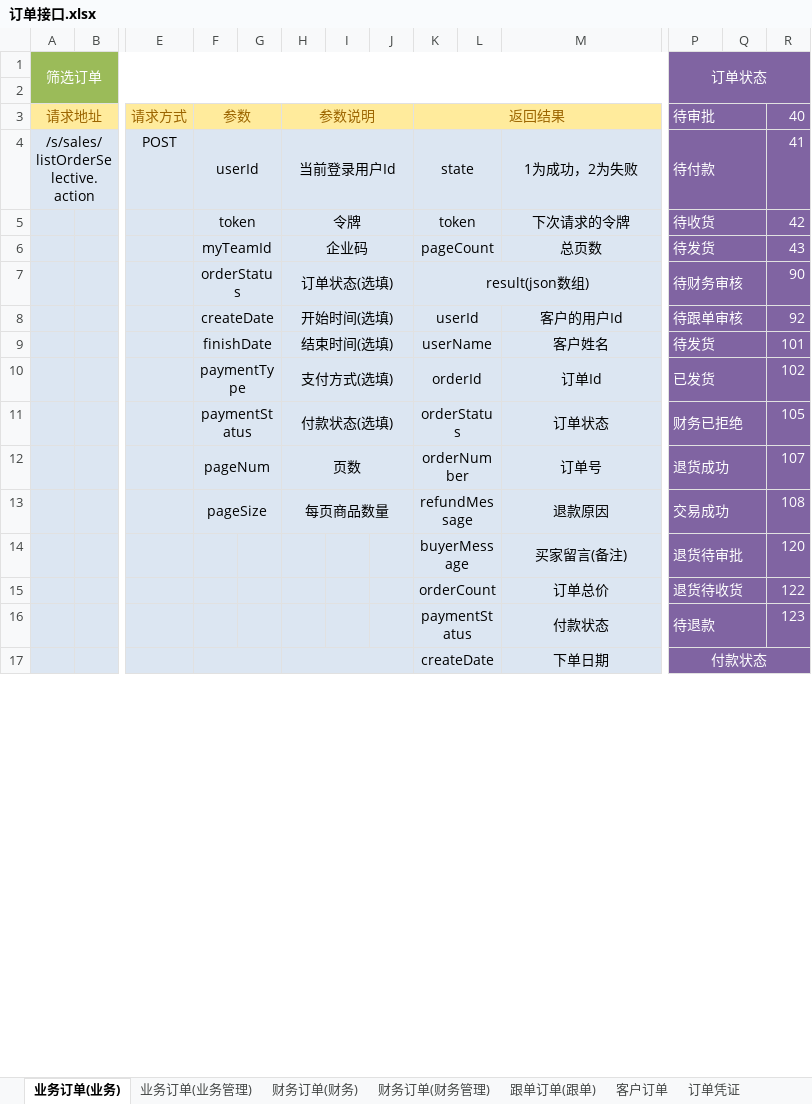
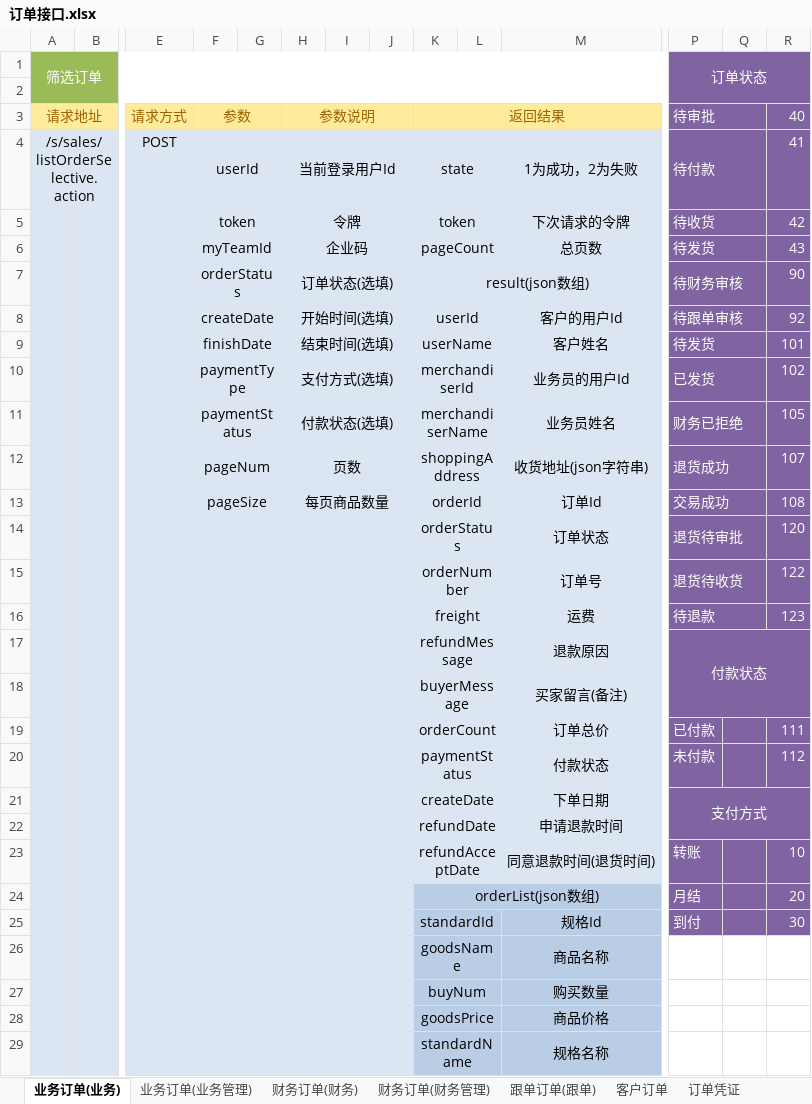
Before and after one commit to QM-Developers/store_v1.1.1, an Excel workbook: 需求分析/接口文档/客户/订单接口.xlsx, sheet 业务订单(业务), drawn as a sheet; only a part is shown, gaps mark what is left out; values as stored, in another font and other column widths than the file's, no borders; removed rows and columns are numbered as before the commit, all else as after; rows hold the shown columns only; the diff covers the shown part only; the diff names each change by its address in the sheet, - before the commit and + after, or states it on an @@ line.

```diff
--- a/需求分析/接口文档/客户/订单接口.xlsx (sheet 业务订单(业务))
+++ b/需求分析/接口文档/客户/订单接口.xlsx (sheet 业务订单(业务))
-K10: orderId
+K10: merchandiserId
-M10: 订单Id
+M10: 业务员的用户Id
-K11: orderStatus
+K11: merchandiserName
-M11: 订单状态
+M11: 业务员姓名
-K12: orderNumber
+K12: shoppingAddress
-M12: 订单号
+M12: 收货地址(json字符串)
-K13: refundMessage
+K13: orderId
-M13: 退款原因
+M13: 订单Id
-K14: buyerMessage
+K14: orderStatus
-M14: 买家留言(备注)
+M14: 订单状态
-K15: orderCount
+K15: orderNumber
-M15: 订单总价
+M15: 订单号
+row 16:  |  |  |  |  |  |  |  | freight |  | 运费 | 待退款 |  | 123
+row 17:  |  |  |  |  |  |  |  | refundMessage |  | 退款原因 | 付款状态
+row 18:  |  |  |  |  |  |  |  | buyerMessage |  | 买家留言(备注)
+row 19:  |  |  |  |  |  |  |  | orderCount |  | 订单总价 | 已付款 |  | 111
+F20:G20 merged
+H20:J20 merged
-P20: 待退款
+P20: 未付款
-P16:Q16 merged
-R20: 123
+R20: 112
-P21: 付款状态
+P21: 支付方式
-P17:R18 merged
+P21:R22 merged
+row 22:  |  |  |  |  |  |  |  | refundDate |  | 申请退款时间
+row 23:  |  |  |  |  |  |  |  | refundAcceptDate |  | 同意退款时间(退货时间) | 转账 |  | 10
+row 24:  |  |  |  |  |  |  |  | orderList(json数组) |  |  | 月结 |  | 20
+row 25:  |  |  |  |  |  |  |  | standardId |  | 规格Id | 到付 |  | 30
+row 26:  |  |  |  |  |  |  |  | goodsName |  | 商品名称
+row 27:  |  |  |  |  |  |  |  | buyNum |  | 购买数量
+row 28:  |  |  |  |  |  |  |  | goodsPrice |  | 商品价格
+row 29:  |  |  |  |  |  |  |  | standardName |  | 规格名称
```
Also changed, not shown: 68 added rows, 17 edited cells, cell formats and merged cells elsewhere in this sheet, sheet 跟单订单(跟单), sheet 客户订单, sheet 财务订单(财务), sheet 业务订单(业务管理), 需求分析/Q&A.xlsx, 需求分析/接口文档/客户/更新说明.xlsx, 26 other files.
